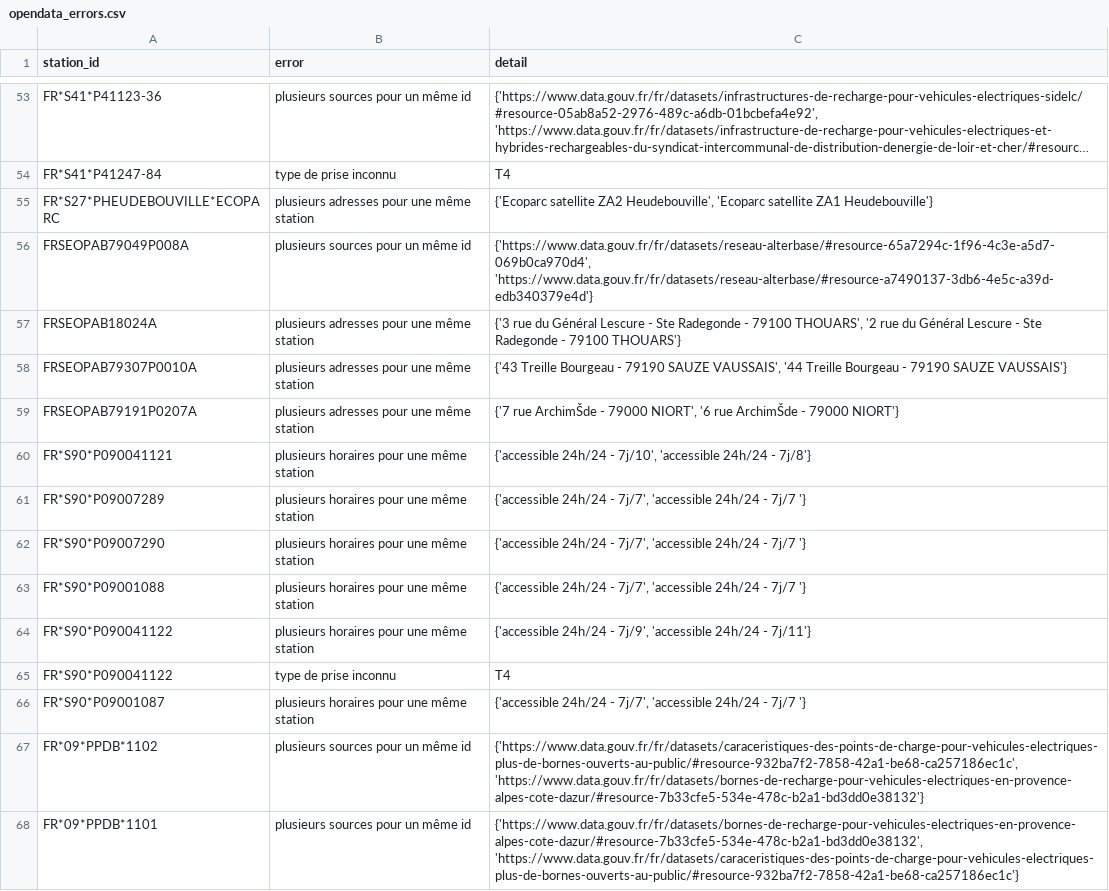
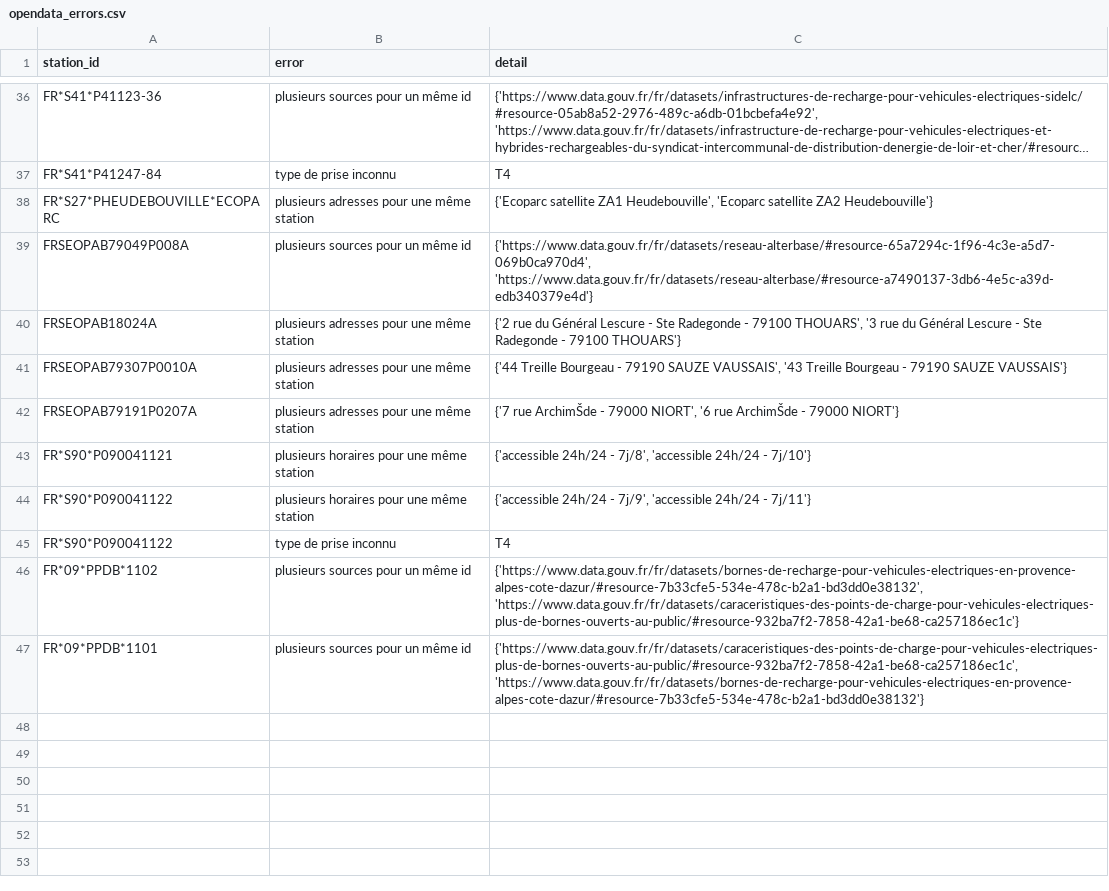
Before and after one commit to Jungle-Bus/ref-EU-EVSE, a CSV file: opendata_errors.csv, drawn as a sheet; only a part is shown, gaps mark what is left out; long unchanged cells end in …; removed rows and columns are numbered as before the commit, all else as after; the diff covers the shown part only; the diff names each change by its address in the sheet, - before the commit and + after, or states it on an @@ line.

```diff
--- a/opendata_errors.csv
+++ b/opendata_errors.csv
-C38 (detail): {'Ecoparc satellite ZA2 Heudebouville', 'Ecoparc satellite ZA1 Heudebouville'}
+C38 (detail): {'Ecoparc satellite ZA1 Heudebouville', 'Ecoparc satellite ZA2 Heudebouville'}
-C40 (detail): {'3 rue du Général Lescure - Ste Radegonde - 79100 THOUARS', '2 rue du…
+C40 (detail): {'2 rue du Général Lescure - Ste Radegonde - 79100 THOUARS', '3 rue du…
-C41 (detail): {'43 Treille Bourgeau - 79190 SAUZE VAUSSAIS', '44 Treille Bourgeau…
+C41 (detail): {'44 Treille Bourgeau - 79190 SAUZE VAUSSAIS', '43 Treille Bourgeau…
-C43 (detail): …24h/24 - 7j/10', 'accessible 24h/24 - 7j/8'}
+C43 (detail): …24h/24 - 7j/8', 'accessible 24h/24 - 7j/10'}
-row 61: FR*S90*P09007289 | plusieurs horaires pour une même station | {'accessible 24h/24 - 7j/7', 'accessible 24h/24 - 7j/7 '}
-row 62: FR*S90*P09007290 | plusieurs horaires pour une même station | {'accessible 24h/24 - 7j/7', 'accessible 24h/24 - 7j/7 '}
-row 63: FR*S90*P09001088 | plusieurs horaires pour une même station | {'accessible 24h/24 - 7j/7', 'accessible 24h/24 - 7j/7 '}
-row 66: FR*S90*P09001087 | plusieurs horaires pour une même station | {'accessible 24h/24 - 7j/7', 'accessible 24h/24 - 7j/7 '}
-C46 (detail): {'https://www.data.gouv.fr/fr/datasets/caraceristiques-des-points-de-charge-pour-vehicules-electriques-plus-de-bornes-ouverts-au-public/#resource-932ba7f2-7858-42a1-be68-ca257186ec1c', 'https://www.data.gouv.fr/fr/datasets/bornes-de-recharge-pour-vehicules-electriques-en-provence-alpes-cote-dazur/#resource-7b33cfe5-534e-478c-b2a1-bd3dd0e38132'}
+C46 (detail): {'https://www.data.gouv.fr/fr/datasets/bornes-de-recharge-pour-vehicules-electriques-en-provence-alpes-cote-dazur/#resource-7b33cfe5-534e-478c-b2a1-bd3dd0e38132', 'https://www.data.gouv.fr/fr/datasets/caraceristiques-des-points-de-charge-pour-vehicules-electriques-plus-de-bornes-ouverts-au-public/#resource-932ba7f2-7858-42a1-be68-ca257186ec1c'}
-C47 (detail): {'https://www.data.gouv.fr/fr/datasets/bornes-de-recharge-pour-vehicules-electriques-en-provence-alpes-cote-dazur/#resource-7b33cfe5-534e-478c-b2a1-bd3dd0e38132', 'https://www.data.gouv.fr/fr/datasets/caraceristiques-des-points-de-charge-pour-vehicules-electriques-plus-de-bornes-ouverts-au-public/#resource-932ba7f2-7858-42a1-be68-ca257186ec1c'}
+C47 (detail): {'https://www.data.gouv.fr/fr/datasets/caraceristiques-des-points-de-charge-pour-vehicules-electriques-plus-de-bornes-ouverts-au-public/#resource-932ba7f2-7858-42a1-be68-ca257186ec1c', 'https://www.data.gouv.fr/fr/datasets/bornes-de-recharge-pour-vehicules-electriques-en-provence-alpes-cote-dazur/#resource-7b33cfe5-534e-478c-b2a1-bd3dd0e38132'}
```
Also changed, not shown: 17 removed rows and 12 edited cells elsewhere in this file, opendata_stations.csv.
